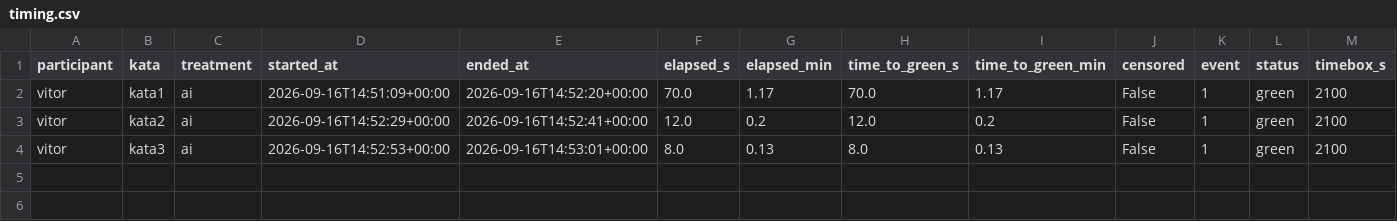
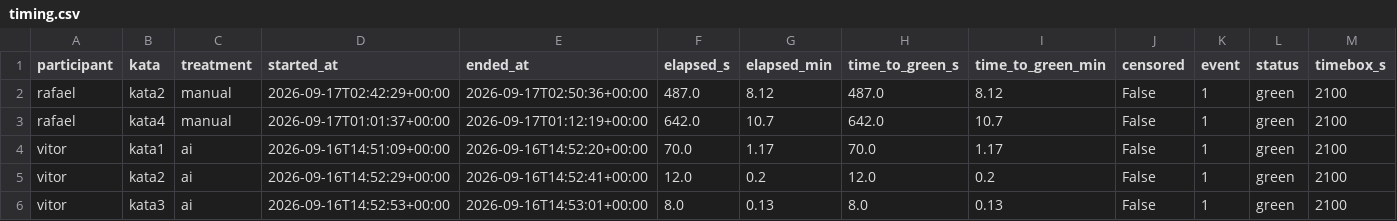
Before and after one commit to vitorrebula/Lab02AssistentesdeIAxCodManual, a CSV file: results/timing.csv, drawn as a sheet; only a part is shown; rows hold the shown columns only; the diff names each change by its address in the sheet, - before the commit and + after, or states it on an @@ line.

Commit message:
#feat: execução kata D(4) sem IA

```diff
--- a/results/timing.csv
+++ b/results/timing.csv
+row 2: rafael | kata2 | manual | 2026-09-17T02:42:29+00:00 | 2026-09-17T02:50:36+00:00 | 487.0 | 8.12 | 487.0 | 8.12 | False | 1 | green | 2100
+row 3: rafael | kata4 | manual | 2026-09-17T01:01:37+00:00 | 2026-09-17T01:12:19+00:00 | 642.0 | 10.7 | 642.0 | 10.7 | False | 1 | green | 2100
```
Also changed, not shown: results/static_metrics.csv, 5 other files.
